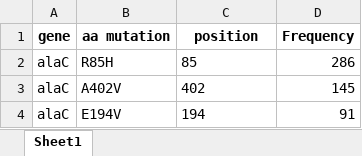
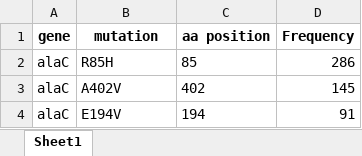
Before and after one commit to SevvalliThavapalan/LinkGenVarPhen-Workflow, an Excel workbook: Database_mining/Example_Data/alaC_mutations.xlsx, sheet Sheet1, drawn as a sheet; only a part is shown; values as stored, in another font and other column widths than the file's, no borders; the diff names each change by its address in the sheet, - before the commit and + after, or states it on an @@ line.

```diff
--- a/Database_mining/Example_Data/alaC_mutations.xlsx (sheet Sheet1)
+++ b/Database_mining/Example_Data/alaC_mutations.xlsx (sheet Sheet1)
-B1: aa mutation
+B1: mutation
-C1: position
+C1: aa position
```
Also changed, not shown: 3 other files.
